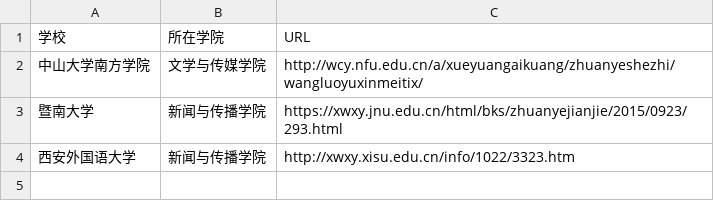
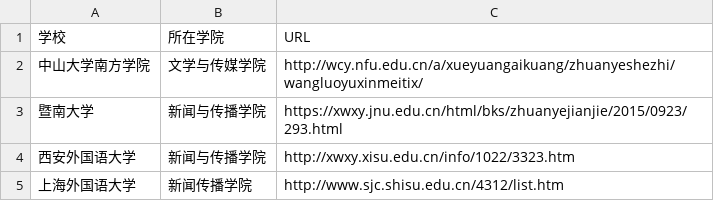
Before and after one commit to WuxueNewmedia/list_newmedia_undergraduate_CN, a TSV file: list.tsv, drawn as a sheet.

Commit message:
增加上海外国语大学

```diff
--- a/list.tsv
+++ b/list.tsv
@@ -4 +4,2 @@
 西安外国语大学	新闻与传播学院	http://xwxy.xisu.edu.cn/info/1022/3323.htm
+上海外国语大学	新闻传播学院	http://www.sjc.shisu.edu.cn/4312/list.htm
```
